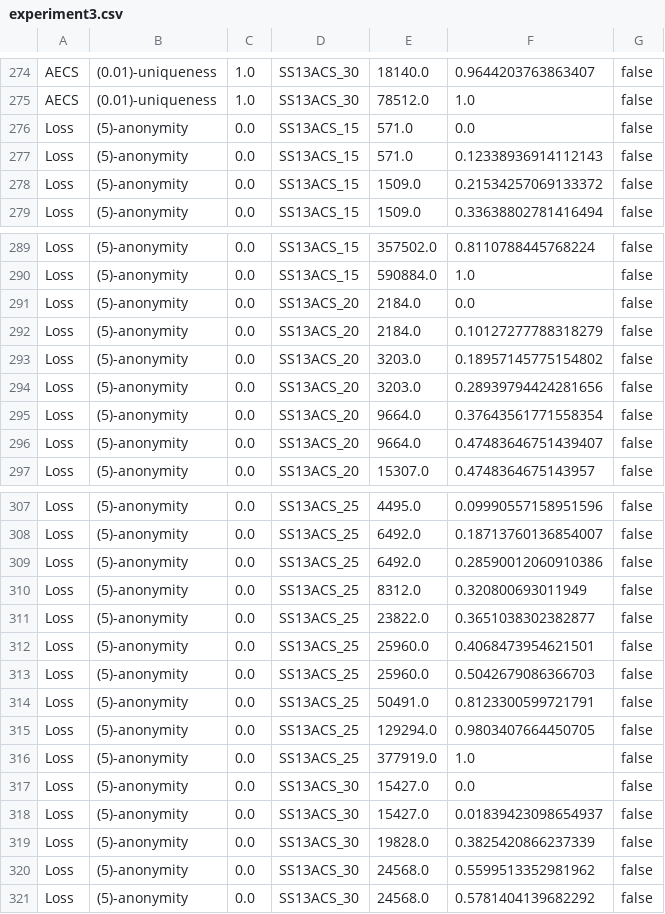
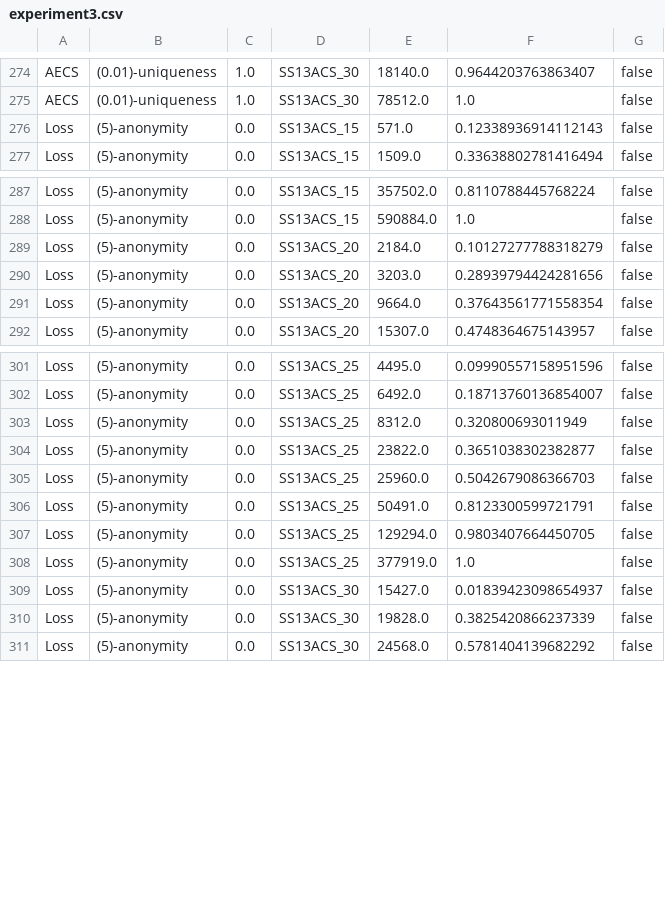
Before and after one commit to arx-deidentifier/highdimensional-benchmark, a CSV file: results/experiment3.csv, drawn as a sheet; only a part is shown, gaps mark what is left out; the diff covers the shown part only; the diff names each change by its address in the sheet, - before the commit and + after, or states it on an @@ line.

Commit message:
Commit first results of experiment 3 and provide some bugfixes

```diff
--- a/results/experiment3.csv
+++ b/results/experiment3.csv
-row 276: Loss | (5)-anonymity | 0.0 | SS13ACS_15 | 571.0 | 0.0 | false
-row 278: Loss | (5)-anonymity | 0.0 | SS13ACS_15 | 1509.0 | 0.21534257069133372 | false
-row 291: Loss | (5)-anonymity | 0.0 | SS13ACS_20 | 2184.0 | 0.0 | false
-row 293: Loss | (5)-anonymity | 0.0 | SS13ACS_20 | 3203.0 | 0.18957145775154802 | false
-row 296: Loss | (5)-anonymity | 0.0 | SS13ACS_20 | 9664.0 | 0.47483646751439407 | false
-row 309: Loss | (5)-anonymity | 0.0 | SS13ACS_25 | 6492.0 | 0.28590012060910386 | false
-row 312: Loss | (5)-anonymity | 0.0 | SS13ACS_25 | 25960.0 | 0.4068473954621501 | false
-row 317: Loss | (5)-anonymity | 0.0 | SS13ACS_30 | 15427.0 | 0.0 | false
-row 320: Loss | (5)-anonymity | 0.0 | SS13ACS_30 | 24568.0 | 0.5599513352981962 | false
```
Also changed, not shown: 3 removed rows elsewhere in this file, 10 other files.
